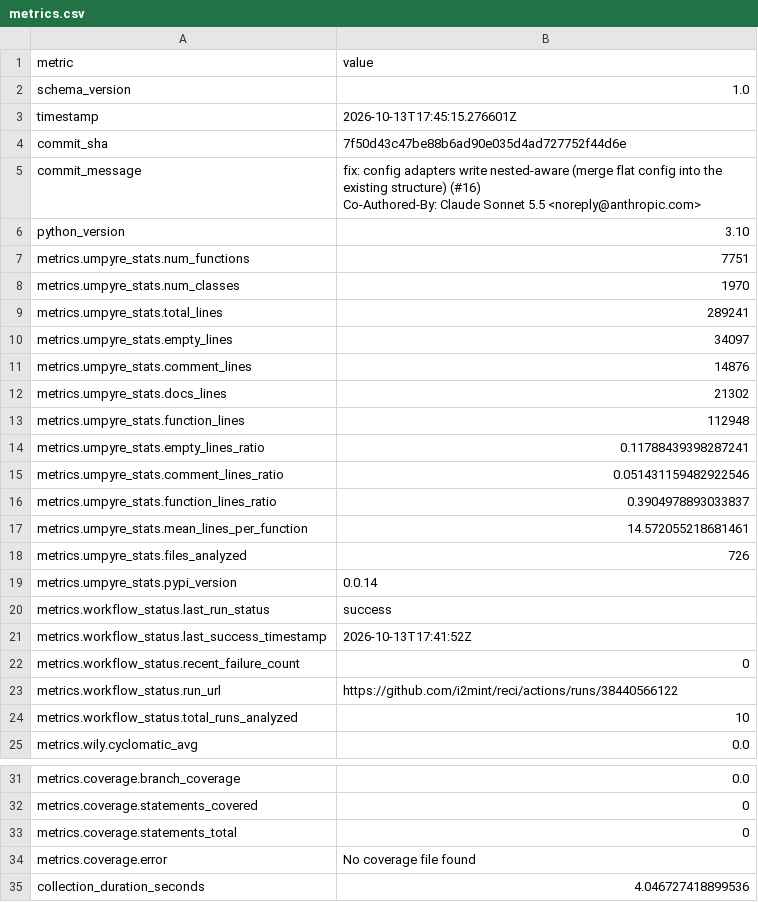
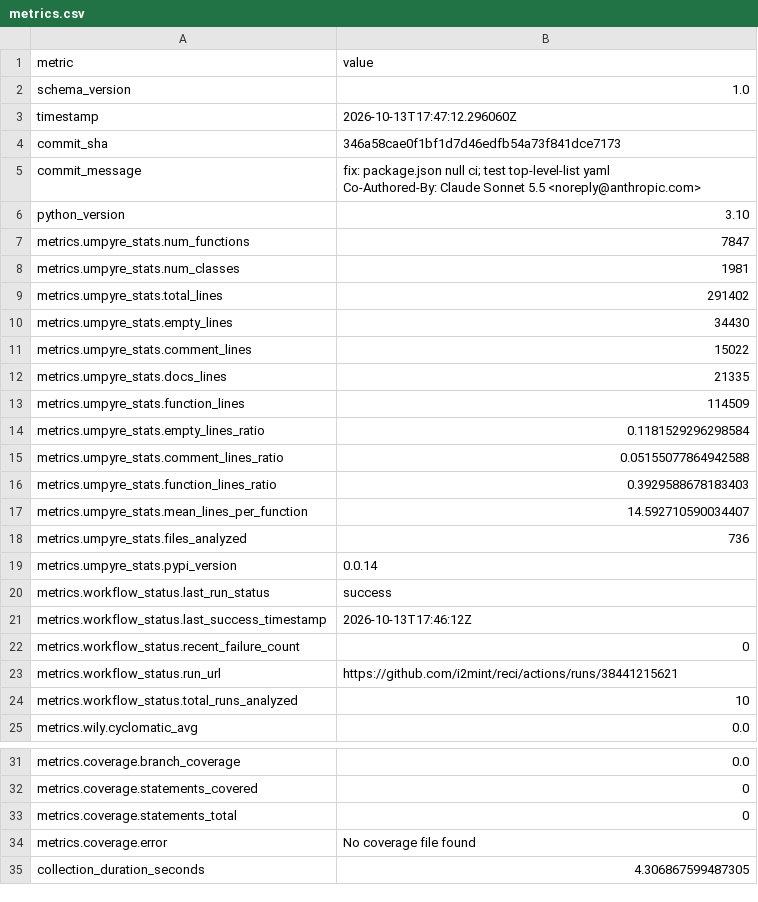
Before and after one commit to i2mint/reci, a CSV file: metrics.csv, drawn as a sheet; only a part is shown, gaps mark what is left out.

Commit message:
Update metrics for 346a58c

```diff
--- a/metrics.csv
+++ b/metrics.csv
@@ -2,25 +2,25 @@ metric,value
 schema_version,1.0
-timestamp,2026-10-13T17:45:15.276601Z
-commit_sha,7f50d43c47be88b6ad90e035d4ad727752f44d6e
-commit_message,"fix: config adapters write nested-aware (merge flat config into the existing structure) (#16)
-
-Co-Authored-By: Claude Sonnet 5.5 <noreply@anthropic.com>"
+timestamp,2026-10-13T17:47:12.296060Z
+commit_sha,346a58cae0f1bf1d7d46edfb54a73f841dce7173
+commit_message,"fix: package.json null ci; test top-level-list yaml
+
+Co-Authored-By: Claude Sonnet 5.5 <noreply@anthropic.com>"
 python_version,3.10
-metrics.umpyre_stats.num_functions,7751
-metrics.umpyre_stats.num_classes,1970
-metrics.umpyre_stats.total_lines,289241
-metrics.umpyre_stats.empty_lines,34097
-metrics.umpyre_stats.comment_lines,14876
-metrics.umpyre_stats.docs_lines,21302
-metrics.umpyre_stats.function_lines,112948
-metrics.umpyre_stats.empty_lines_ratio,0.11788439398287241
-metrics.umpyre_stats.comment_lines_ratio,0.051431159482922546
-metrics.umpyre_stats.function_lines_ratio,0.3904978893033837
-metrics.umpyre_stats.mean_lines_per_function,14.572055218681461
-metrics.umpyre_stats.files_analyzed,726
+metrics.umpyre_stats.num_functions,7847
+metrics.umpyre_stats.num_classes,1981
+metrics.umpyre_stats.total_lines,291402
+metrics.umpyre_stats.empty_lines,34430
+metrics.umpyre_stats.comment_lines,15022
+metrics.umpyre_stats.docs_lines,21335
+metrics.umpyre_stats.function_lines,114509
+metrics.umpyre_stats.empty_lines_ratio,0.1181529296298584
+metrics.umpyre_stats.comment_lines_ratio,0.05155077864942588
+metrics.umpyre_stats.function_lines_ratio,0.3929588678183403
+metrics.umpyre_stats.mean_lines_per_function,14.592710590034407
+metrics.umpyre_stats.files_analyzed,736
 metrics.umpyre_stats.pypi_version,0.0.14
 metrics.workflow_status.last_run_status,success
-metrics.workflow_status.last_success_timestamp,2026-10-13T17:41:52Z
+metrics.workflow_status.last_success_timestamp,2026-10-13T17:46:12Z
 metrics.workflow_status.recent_failure_count,0
-metrics.workflow_status.run_url,https://github.com/i2mint/reci/actions/runs/38440566122
+metrics.workflow_status.run_url,https://github.com/i2mint/reci/actions/runs/38441215621
 metrics.workflow_status.total_runs_analyzed,10
@@ -40,2 +40,2 @@ metrics.coverage.statements_total,0
 metrics.coverage.error,No coverage file found
-collection_duration_seconds,4.046727418899536
+collection_duration_seconds,4.306867599487305
```
Also changed, not shown: 2 other files.
